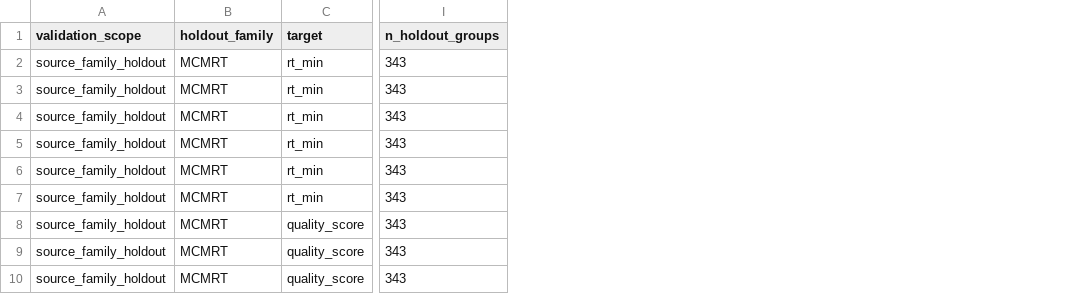
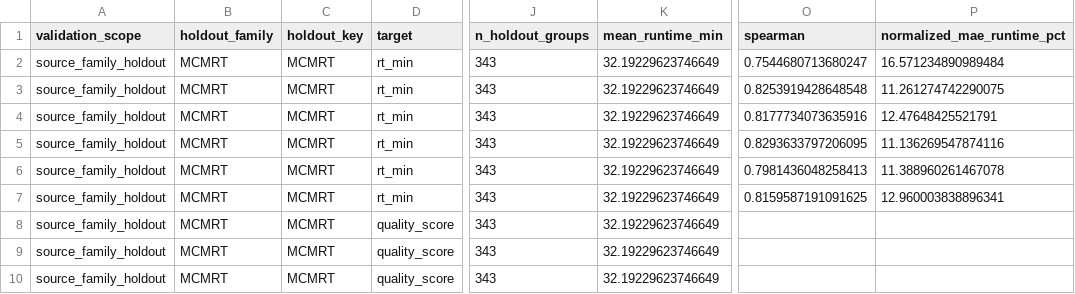
Before and after one commit to namzhale/chromaintel, a CSV file: reports/source_holdout_metrics.csv, drawn as a sheet; only a part is shown, gaps mark what is left out; the diff names each change by its address in the sheet, - before the commit and + after, or states it on an @@ line.

```diff
--- a/reports/source_holdout_metrics.csv
+++ b/reports/source_holdout_metrics.csv
+column C (holdout_key), rows 2-10: all MCMRT
+column K (mean_runtime_min), rows 2-10: all 32.19229623746649
+column O (spearman), rows 2-7: 0.7544680713680247 | 0.8253919428648548 | 0.8177734073635916 | 0.8293633797206095 | 0.7981436048258413 | 0.8159587191091625
+column P (normalized_mae_runtime_pct), rows 2-7: 16.571234890989484 | 11.261274742290075 | 12.47648425521791 | 11.136269547874116 | 11.388960261467078 | 12.960003838896341
```
Also changed, not shown: reports/cv_metrics.csv, 58 other files.
